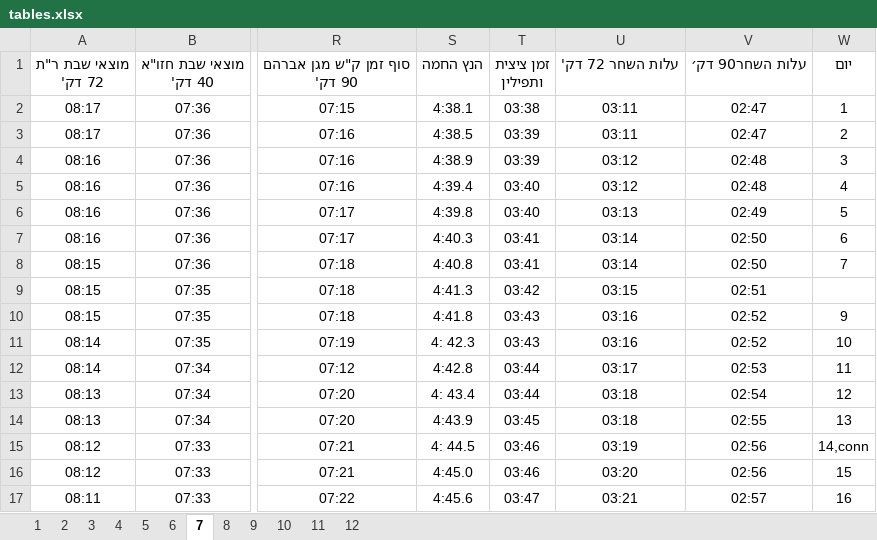
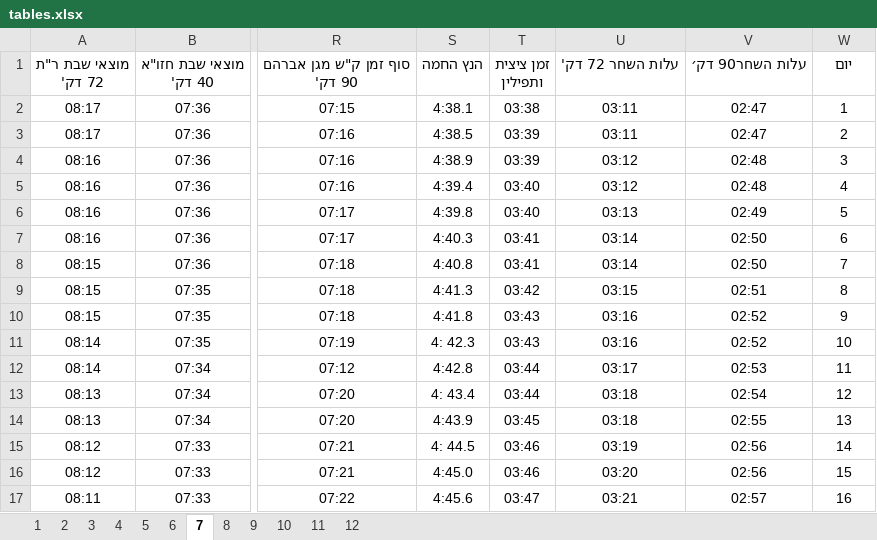
Before and after one commit to AdiSegev/MevoChoronCalendar, an Excel workbook: tables/tables.xlsx, sheet 7, drawn as a sheet; only a part is shown, gaps mark what is left out; values as stored, in another font and other column widths than the file's, no borders; charts and pictures not drawn; the diff names each change by its address in the sheet, - before the commit and + after, or states it on an @@ line.

```diff
--- a/tables/tables.xlsx (sheet 7)
+++ b/tables/tables.xlsx (sheet 7)
-W9: (empty)
+W9: 8
-W15: 14,conn
+W15: 14
```
Also changed, not shown: sheet 9, sheet 5, sheet 4, 3 other files.
